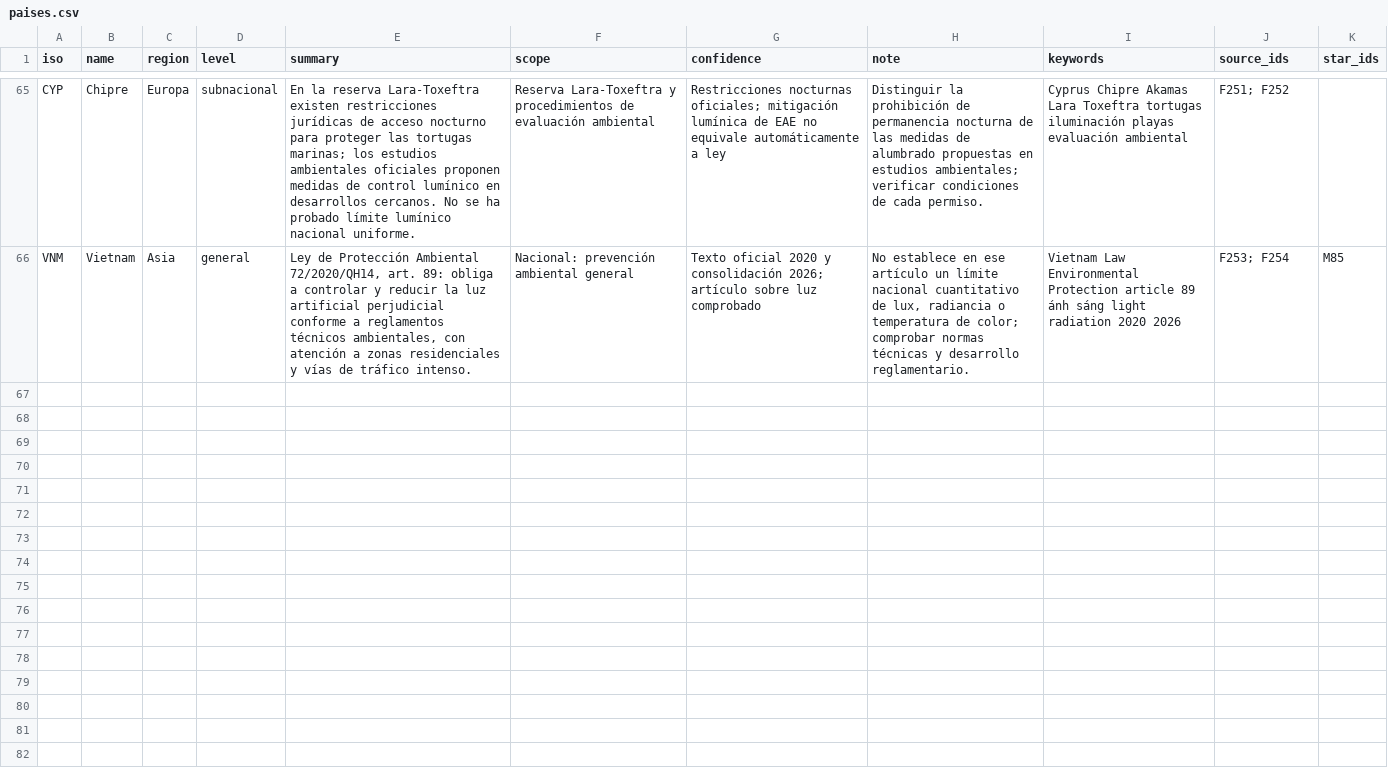
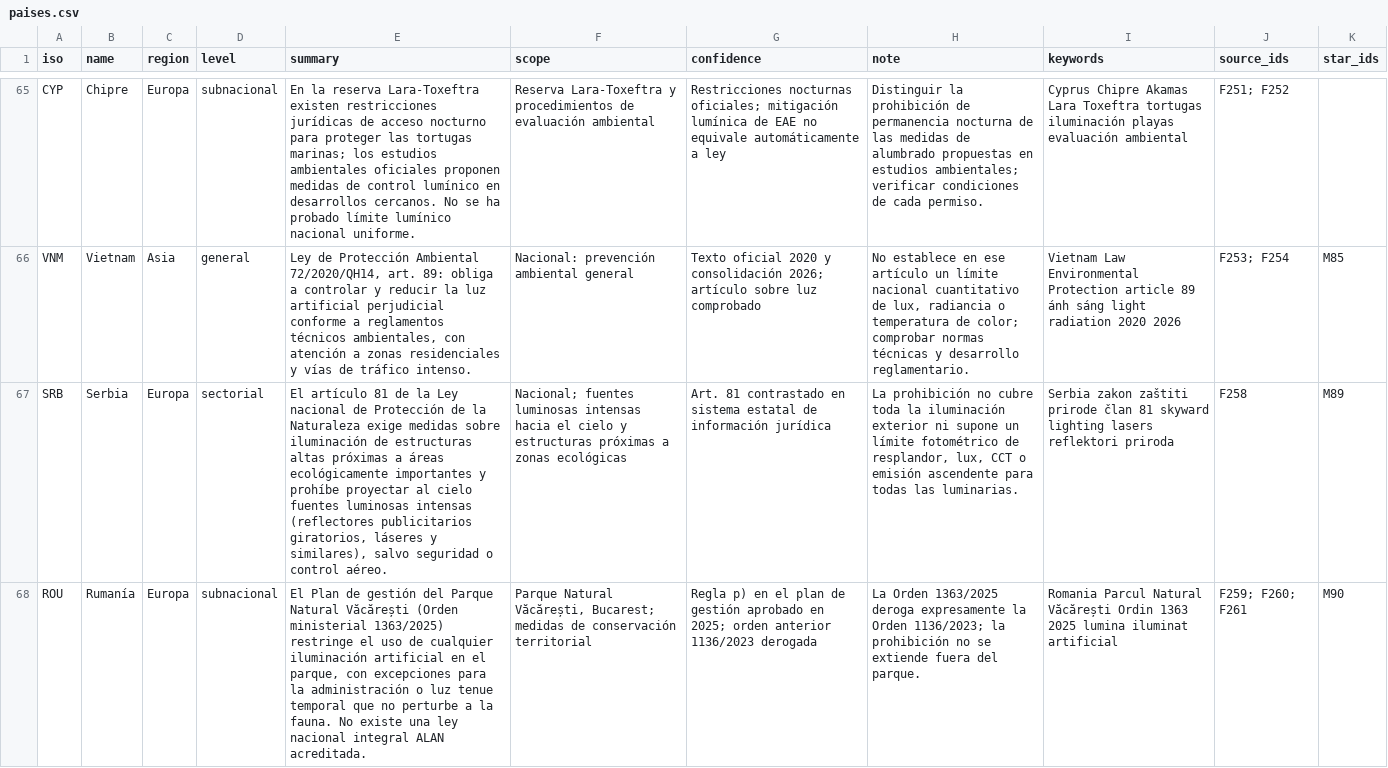
Before and after one commit to pmisson/atlas-luz-nocturna, a CSV file: data/paises.csv, drawn as a sheet; only a part is shown, gaps mark what is left out; the diff names each change by its address in the sheet, - before the commit and + after, or states it on an @@ line.

Commit message:
Sincronizar atlas 67 países Serbia y Rumanía

```diff
--- a/data/paises.csv
+++ b/data/paises.csv
+row 67: SRB | Serbia | Europa | sectorial | El artículo 81 de la Ley nacional de Protección de la Naturaleza exige medidas sobre iluminación de estructuras altas próximas a áreas ecológicamente importantes y prohíbe proyectar al cielo fuentes luminosas intensas (reflectores publicitarios giratorios, láseres y similares), salvo seguridad o control aéreo. | Nacional; fuentes luminosas intensas hacia el cielo y estructuras próximas a zonas ecológicas | Art. 81 contrastado en sistema estatal de información jurídica | La prohibición no cubre toda la iluminación exterior ni supone un límite fotométrico de resplandor, lux, CCT o emisión ascendente para todas las luminarias. | Serbia zakon zaštiti prirode član 81 skyward lighting lasers reflektori priroda | F258 | M89
+row 68: ROU | Rumanía | Europa | subnacional | El Plan de gestión del Parque Natural Văcărești (Orden ministerial 1363/2025) restringe el uso de cualquier iluminación artificial en el parque, con excepciones para la administración o luz tenue temporal que no perturbe a la fauna. No existe una ley nacional integral ALAN acreditada. | Parque Natural Văcărești, Bucarest; medidas de conservación territorial | Regla p) en el plan de gestión aprobado en 2025; orden anterior 1136/2023 derogada | La Orden 1363/2025 deroga expresamente la Orden 1136/2023; la prohibición no se extiende fuera del parque. | Romania Parcul Natural Văcărești Ordin 1363 2025 lumina iluminat artificial | F259; F260; F261 | M90
```
